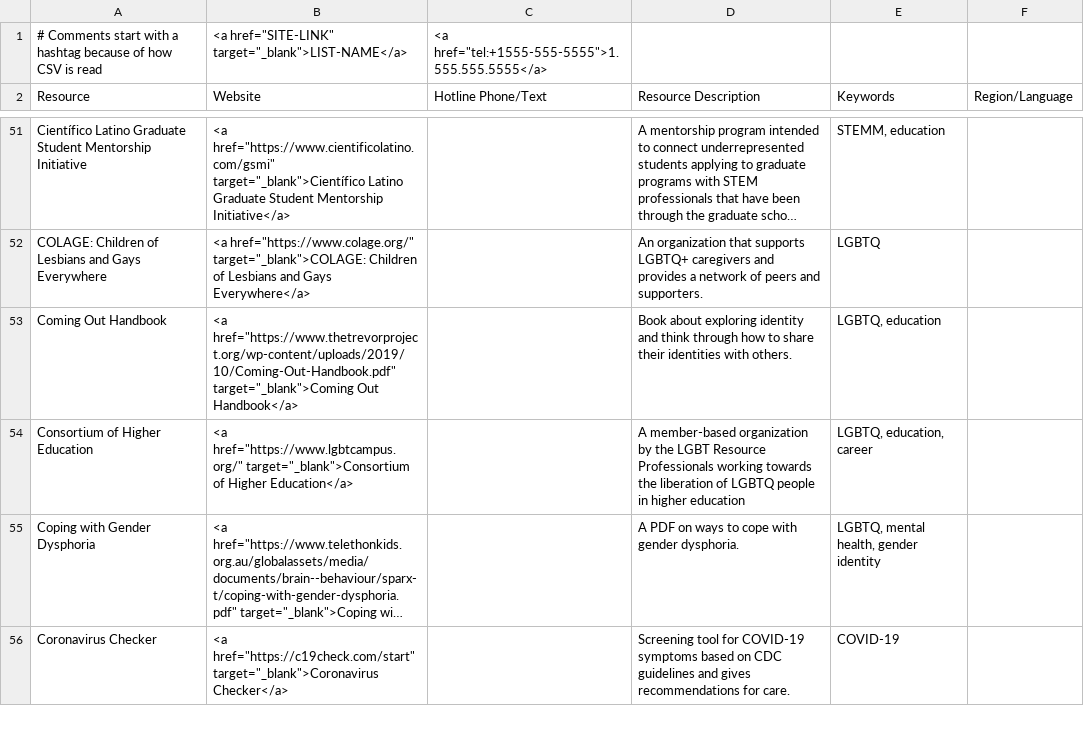
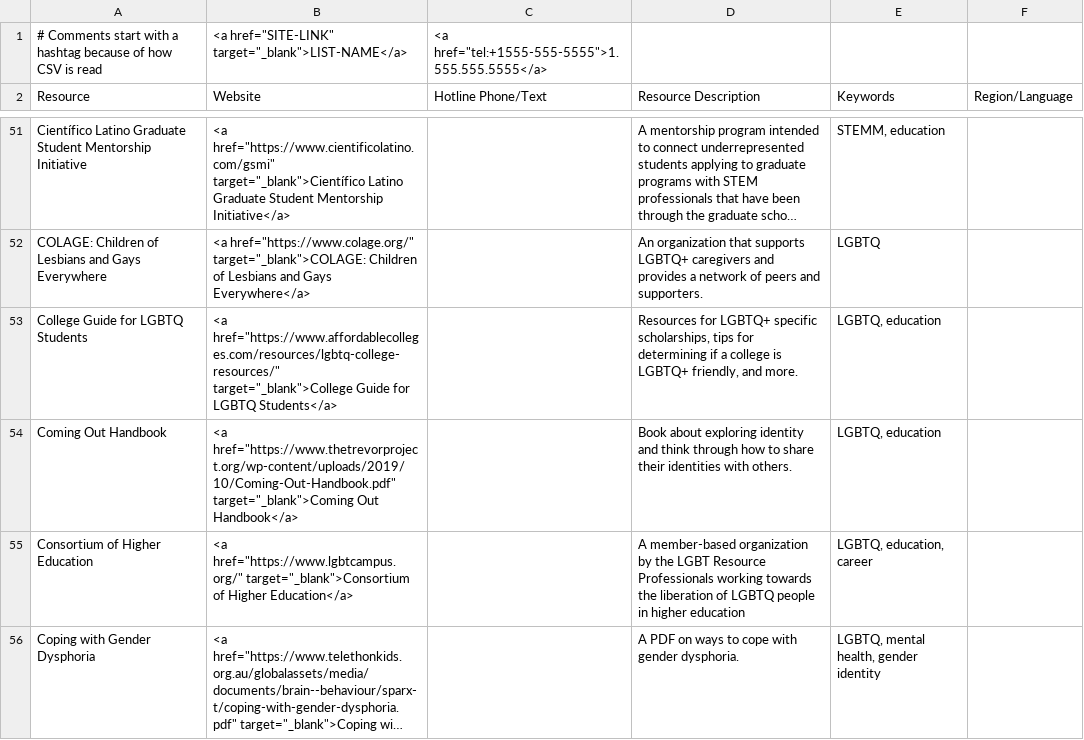
Before and after one commit to ThriveLifeline/thrive-lifeline, a CSV file: _site/thrive_resources.csv, drawn as a sheet; only a part is shown, gaps mark what is left out; the shorter side is filled out with more unchanged rows; long unchanged cells end in …; the diff covers the shown part only; the diff names each change by its address in the sheet, - before the commit and + after, or states it on an @@ line.

Commit message:
Remove Resource column from table and add photos

```diff
--- a/_site/thrive_resources.csv
+++ b/_site/thrive_resources.csv
+row 53: College Guide for LGBTQ Students | <a href="https://www.affordablecolleges.com/resources/lgbtq-college-resources/" target="_blank">College Guide for LGBTQ Students</a> |  | Resources for LGBTQ+ specific scholarships, tips for determining if a college is LGBTQ+ friendly, and more. | LGBTQ, education
```
Also changed, not shown: 2 added rows and 2 edited cells elsewhere in this file, thrive_resources.csv, 8 other files.
